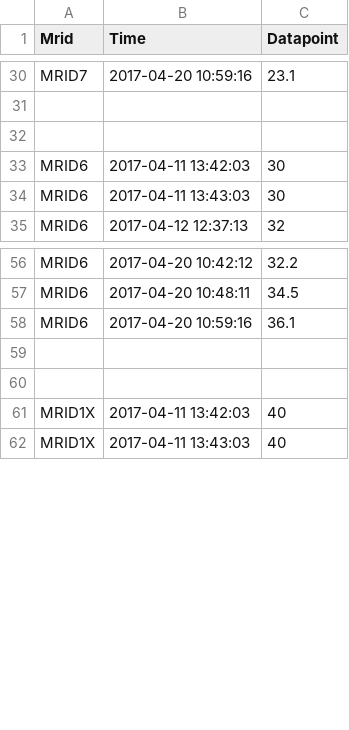
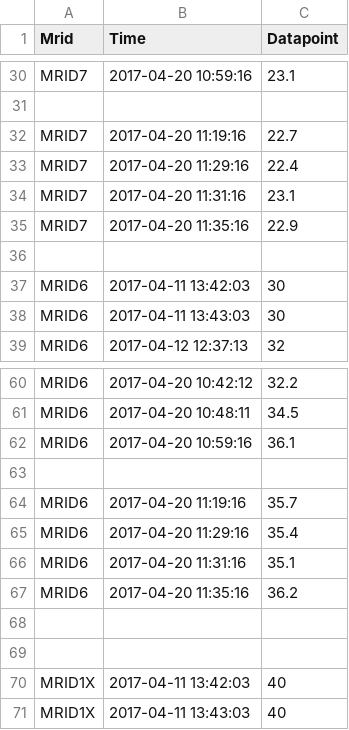
Before and after one commit to joyceg/data-values, a CSV file: test.csv, drawn as a sheet; only a part is shown, gaps mark what is left out; the diff names each change by its address in the sheet, - before the commit and + after, or states it on an @@ line.

Commit message:
updating to the review time.

```diff
--- a/test.csv
+++ b/test.csv
+row 32: MRID7 | 2017-04-20 11:19:16 | 22.7
+row 33: MRID7 | 2017-04-20 11:29:16 | 22.4
+row 34: MRID7 | 2017-04-20 11:31:16 | 23.1
+row 35: MRID7 | 2017-04-20 11:35:16 | 22.9
+row 63: (empty)
+row 64: MRID6 | 2017-04-20 11:19:16 | 35.7
+row 65: MRID6 | 2017-04-20 11:29:16 | 35.4
+row 66: MRID6 | 2017-04-20 11:31:16 | 35.1
+row 67: MRID6 | 2017-04-20 11:35:16 | 36.2
```
